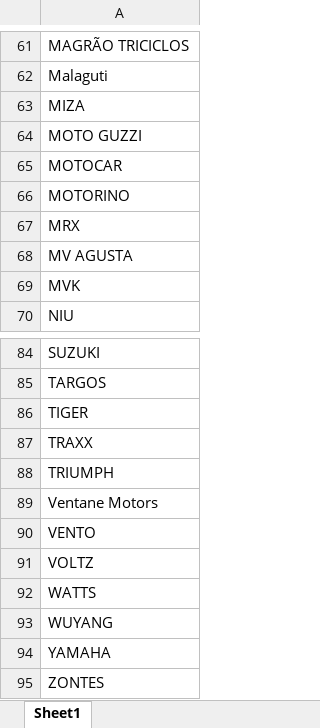
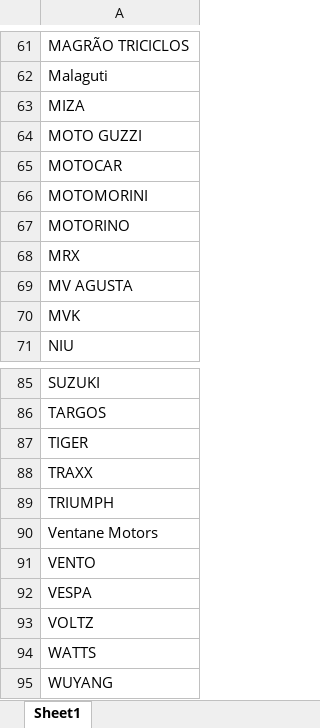
Before and after one commit to GabrielBright/Scraping_fiep, an Excel workbook: marcas.xlsx, sheet Sheet1, drawn as a sheet; only a part is shown, gaps mark what is left out; the shorter side is filled out with more unchanged rows; values as stored, in another font and other column widths than the file's, no borders; the diff names each change by its address in the sheet, - before the commit and + after, or states it on an @@ line.

```diff
--- a/marcas.xlsx (sheet Sheet1)
+++ b/marcas.xlsx (sheet Sheet1)
+row 66: MOTOMORINI
+row 92: VESPA
```
Also changed, not shown: Fipe_temp_motos.xlsx, 13 other files.
